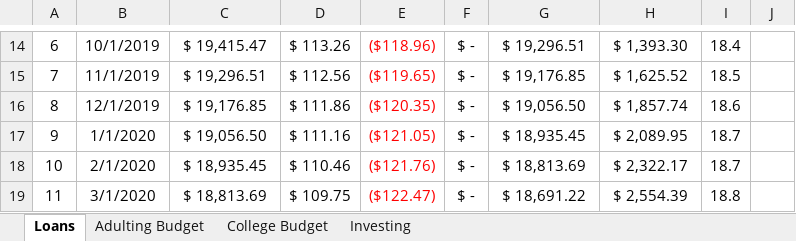
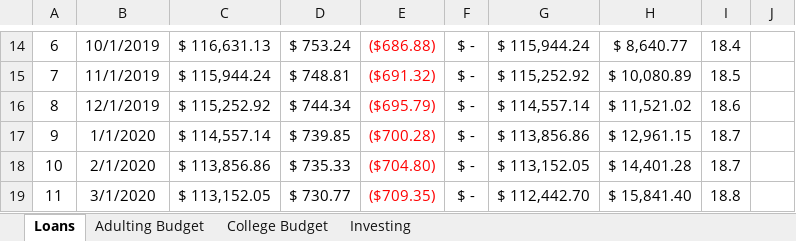
Before and after one commit to Zachary-D-King/ResumeSkillsShowcaseWebsite, an Excel workbook: DONT_DELETEbudget.xlsx, sheet Loans, drawn as a sheet; only a part is shown, gaps mark what is left out; values as stored, in another font and other column widths than the file's, no borders; the diff covers the shown part only; the diff names each change by its address in the sheet, - before the commit and + after, or states it on an @@ line.

```diff
--- a/DONT_DELETEbudget.xlsx (sheet Loans)
+++ b/DONT_DELETEbudget.xlsx (sheet Loans)
-C14: $ 19,415.47
+C14: $ 116,631.13
-D14: $ 113.26
+D14: $ 753.24
-E14: ($118.96)
+E14: ($686.88)
-G14: $ 19,296.51
+G14: $ 115,944.24
-H14: $ 1,393.30
+H14: $ 8,640.77
-C15: $ 19,296.51
+C15: $ 115,944.24
-D15: $ 112.56
+D15: $ 748.81
-E15: ($119.65)
+E15: ($691.32)
-G15: $ 19,176.85
+G15: $ 115,252.92
-H15: $ 1,625.52
+H15: $ 10,080.89
-C16: $ 19,176.85
+C16: $ 115,252.92
-D16: $ 111.86
+D16: $ 744.34
-E16: ($120.35)
+E16: ($695.79)
-G16: $ 19,056.50
+G16: $ 114,557.14
-H16: $ 1,857.74
+H16: $ 11,521.02
-C17: $ 19,056.50
+C17: $ 114,557.14
-D17: $ 111.16
+D17: $ 739.85
-E17: ($121.05)
+E17: ($700.28)
-G17: $ 18,935.45
+G17: $ 113,856.86
-H17: $ 2,089.95
+H17: $ 12,961.15
-C18: $ 18,935.45
+C18: $ 113,856.86
-D18: $ 110.46
+D18: $ 735.33
-E18: ($121.76)
+E18: ($704.80)
-G18: $ 18,813.69
+G18: $ 113,152.05
-H18: $ 2,322.17
+H18: $ 14,401.28
-C19: $ 18,813.69
+C19: $ 113,152.05
-D19: $ 109.75
+D19: $ 730.77
-E19: ($122.47)
+E19: ($709.35)
-G19: $ 18,691.22
+G19: $ 112,442.70
-H19: $ 2,554.39
+H19: $ 15,841.40
```
Also changed, not shown: 1848 edited cells elsewhere in this sheet, sheet Investing, sheet College Budget, sheet Adulting Budget, formulas that keep their value.
